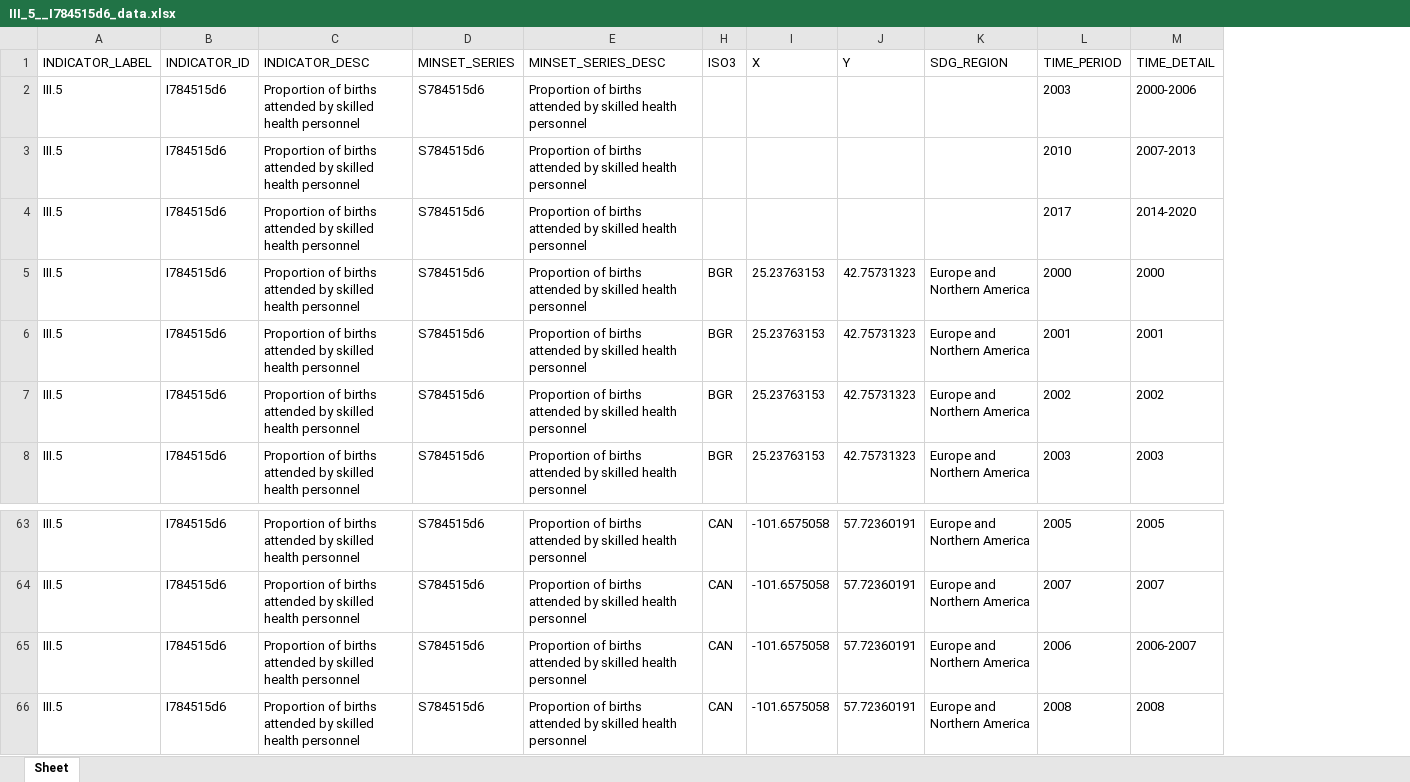
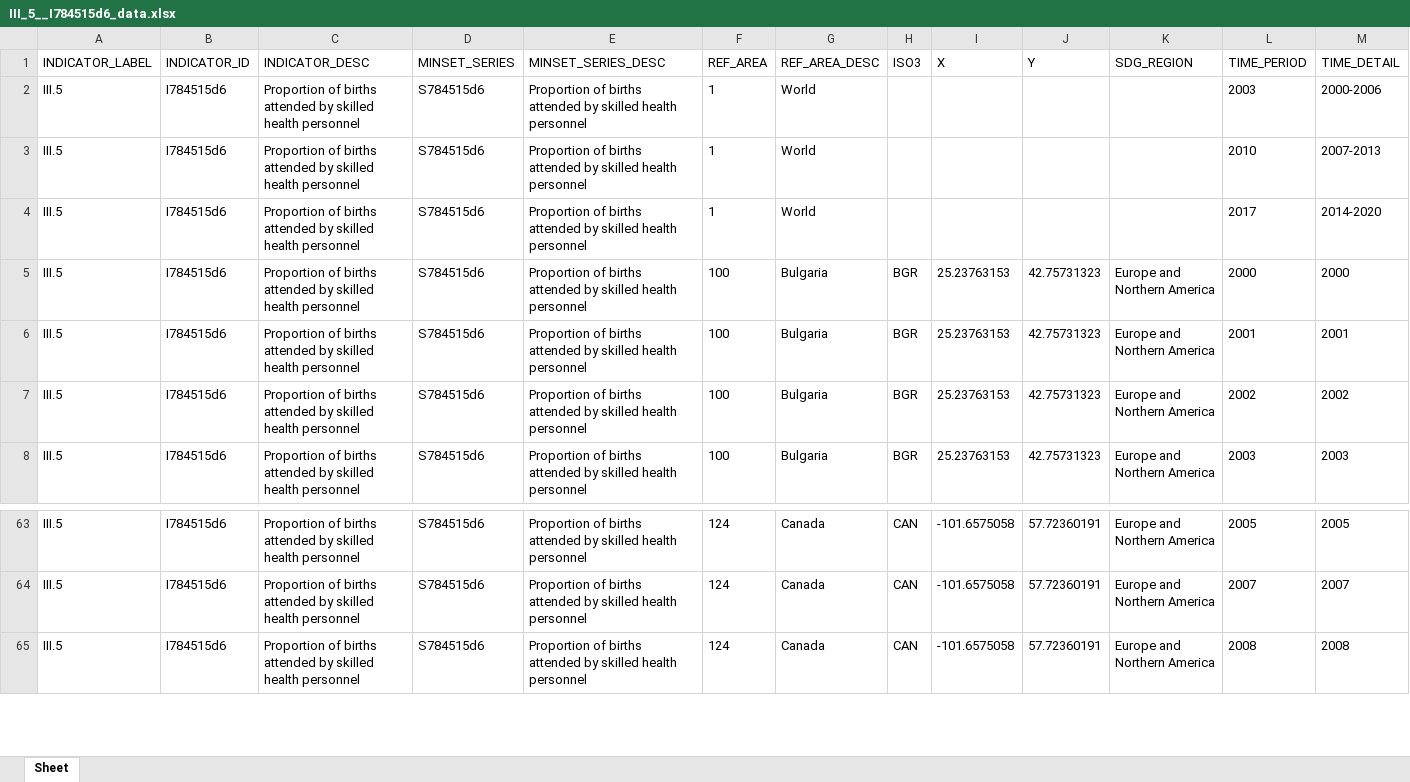
Before and after one commit to UNStats/gender_data_portal, an Excel workbook: source_data/III_5__I784515d6_data.xlsx, sheet Sheet, drawn as a sheet; only a part is shown, gaps mark what is left out; values as stored, in another font and other column widths than the file's, no borders; removed rows and columns are numbered as before the commit, all else as after; rows hold the shown columns only; the diff names each change by its address in the sheet, - before the commit and + after, or states it on an @@ line.

Commit message:
delete record from III_5__I784515d6_data.xlsx

```diff
--- a/source_data/III_5__I784515d6_data.xlsx (sheet Sheet)
+++ b/source_data/III_5__I784515d6_data.xlsx (sheet Sheet)
@@ column F (REF_AREA) unhidden, rows 2-8: 1 | 1 | 1 | 100 | 100 | 100 | 100; rows 63-65: all 124 @@
@@ column G (REF_AREA_DESC) unhidden, rows 2-8: World | World | World | Bulgaria | Bulgaria | Bulgaria | Bulgaria; rows 63-65: all Canada @@
-row 65: III.5 | I784515d6 | Proportion of births attended by skilled health personnel | S784515d6 | Proportion of births attended by skilled health personnel | CAN | -101.6575058 | 57.72360191 | Europe and Northern America | 2006 | 2006-2007
```
Also changed, not shown: hidden cells.
